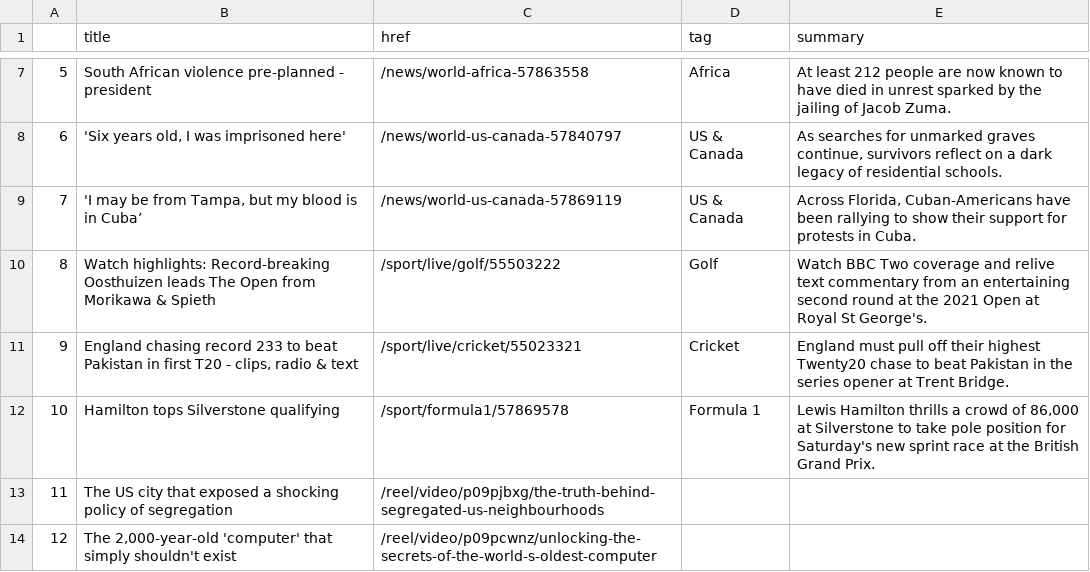
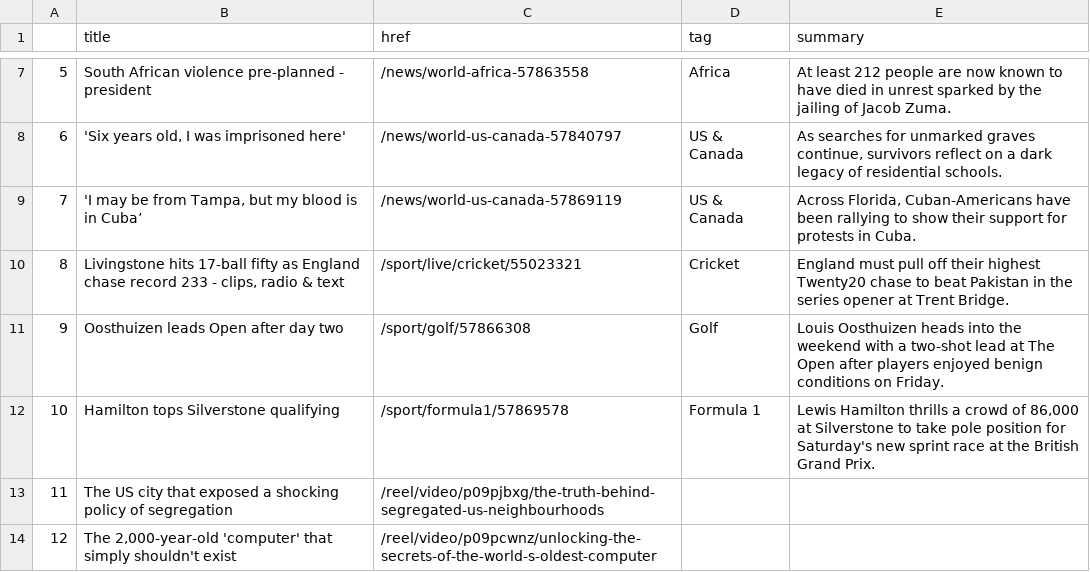
Before and after one commit to ichinichichi/automatic-scraper, a CSV file: bbc-headlines.csv, drawn as a sheet; only a part is shown, gaps mark what is left out.

```diff
--- a/bbc-headlines.csv
+++ b/bbc-headlines.csv
@@ -9,4 +9,4 @@
 7,"'I may be from Tampa, but my blood is in Cuba’",/news/world-us-canada-57869119,US & Canada,"Across Florida, Cuban-Americans have been rallying to show their support for protests in Cuba."
-8,Watch highlights: Record-breaking Oosthuizen leads The Open from Morikawa & Spieth,/sport/live/golf/55503222,Golf,Watch BBC Two coverage and relive text commentary from an entertaining second round at the 2021 Open at Royal St George's.
-9,"England chasing record 233 to beat Pakistan in first T20 - clips, radio & text",/sport/live/cricket/55023321,Cricket,England must pull off their highest Twenty20 chase to beat Pakistan in the series opener at Trent Bridge.
+8,"Livingstone hits 17-ball fifty as England chase record 233 - clips, radio & text",/sport/live/cricket/55023321,Cricket,England must pull off their highest Twenty20 chase to beat Pakistan in the series opener at Trent Bridge.
+9,Oosthuizen leads Open after day two,/sport/golf/57866308,Golf,Louis Oosthuizen heads into the weekend with a two-shot lead at The Open after players enjoyed benign conditions on Friday.
 10,Hamilton tops Silverstone qualifying,/sport/formula1/57869578,Formula 1,"Lewis Hamilton thrills a crowd of 86,000 at Silverstone to take pole position for Saturday's new sprint race at the British Grand Prix."
```
